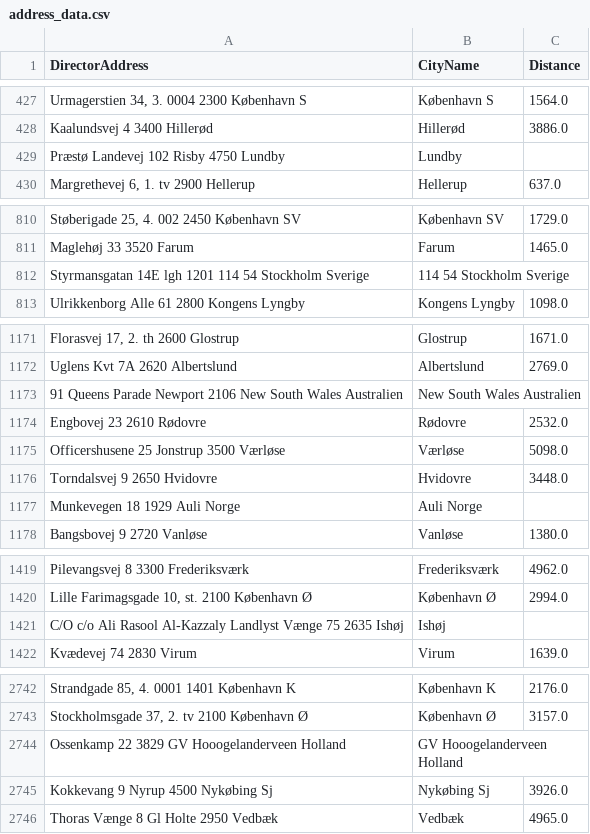
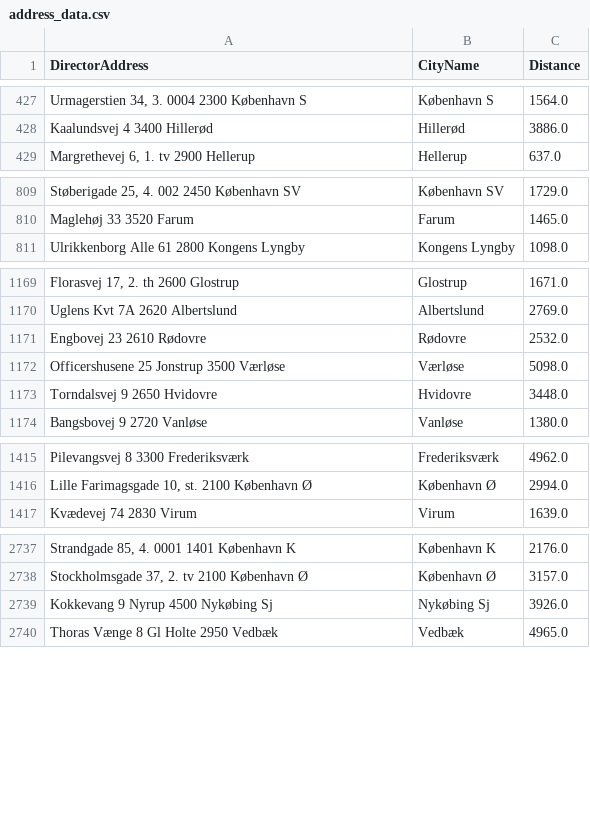
Before and after one commit to ivaroli/DataInTheWild, a CSV file: Project/address_data.csv, drawn as a sheet; only a part is shown, gaps mark what is left out; the diff names each change by its address in the sheet, - before the commit and + after, or states it on an @@ line.

Commit message:
small fix to filtering of addresses

```diff
--- a/Project/address_data.csv
+++ b/Project/address_data.csv
-row 429: Præstø Landevej 102 Risby 4750 Lundby | Lundby
-row 812: Styrmansgatan 14E lgh 1201 114 54 Stockholm Sverige | 114 54 Stockholm Sverige
-row 1173: 91 Queens Parade Newport 2106 New South Wales Australien | New South Wales Australien
-row 1177: Munkevegen 18 1929 Auli Norge | Auli Norge
-row 1421: C/O c/o Ali Rasool Al-Kazzaly Landlyst Vænge 75 2635 Ishøj | Ishøj
-row 2744: Ossenkamp 22 3829 GV Hooogelanderveen Holland | GV Hooogelanderveen Holland
```
Also changed, not shown: 1 other file.
